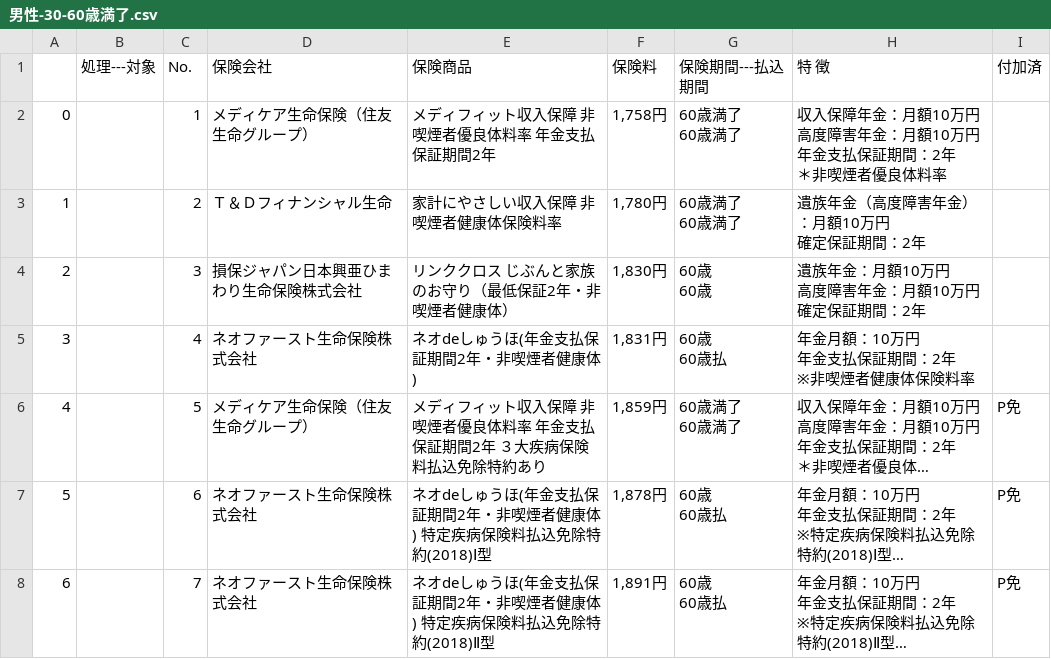
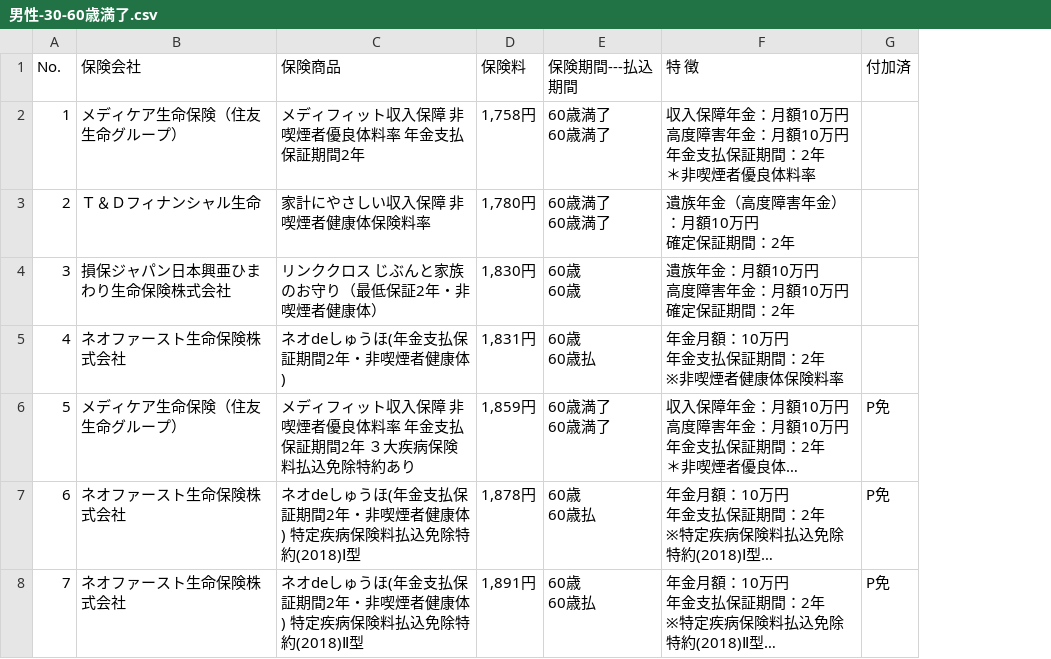
Before and after one commit to kjnh10/as-box-scrayper, a CSV file: results/男性-30-60歳満了.csv, drawn as a sheet; only a part is shown; long unchanged cells end in …; the diff covers the shown part only; the diff names each change by its address in the sheet, - before the commit and + after, or states it on an @@ line.

```diff
--- a/results/男性-30-60歳満了.csv
+++ b/results/男性-30-60歳満了.csv
-column A, rows 2-8: 0 | 1 | 2 | 3 | 4 | 5 | 6
-column B (処理---対象), empty
```
Also changed, not shown: 18 edited cells elsewhere in this file, results/男性-30-65歳満了.csv, 1 other file.
